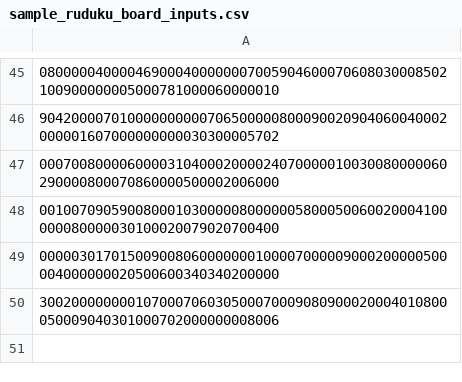
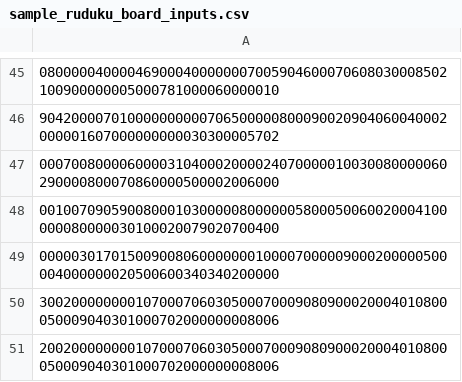
Before and after one commit to dgillead/ruduku-test, a CSV file: sample_ruduku_board_inputs.csv, drawn as a sheet; only a part is shown, gaps mark what is left out; the diff names each change by its address in the sheet, - before the commit and + after, or states it on an @@ line.

Commit message:
invalid board

```diff
--- a/sample_ruduku_board_inputs.csv
+++ b/sample_ruduku_board_inputs.csv
+row 51: 200200000000107000706030500070009080900020004010800050009040301000702000000008006
```
Also changed, not shown: 1 other file.
